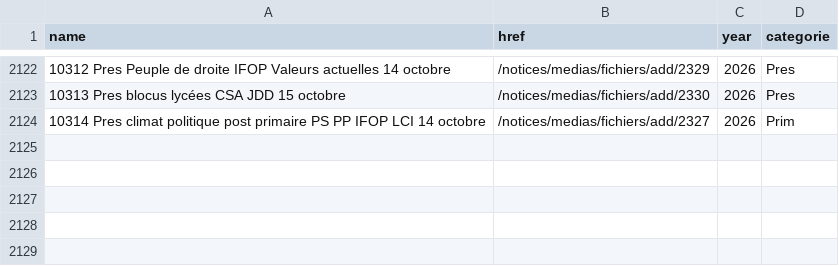
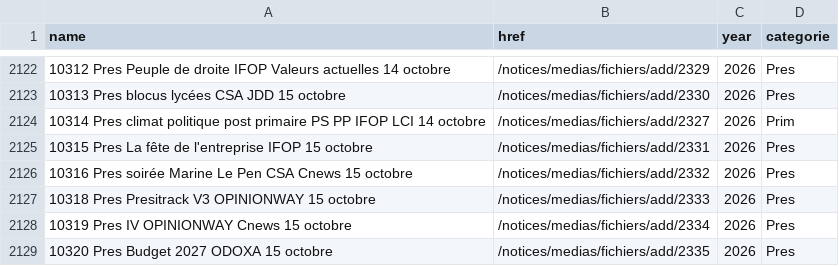
Before and after one commit to MieuxVoter/sondages-commission-index, a CSV file: base.csv, drawn as a sheet; only a part is shown, gaps mark what is left out; the diff names each change by its address in the sheet, - before the commit and + after, or states it on an @@ line.

```diff
--- a/base.csv
+++ b/base.csv
+row 2125: 10315 Pres La fête de l'entreprise IFOP 15 octobre | /notices/medias/fichiers/add/2331 | 2026 | Pres
+row 2126: 10316 Pres soirée Marine Le Pen CSA Cnews 15 octobre | /notices/medias/fichiers/add/2332 | 2026 | Pres
+row 2127: 10318 Pres Presitrack V3 OPINIONWAY 15 octobre | /notices/medias/fichiers/add/2333 | 2026 | Pres
+row 2128: 10319 Pres IV OPINIONWAY Cnews 15 octobre | /notices/medias/fichiers/add/2334 | 2026 | Pres
+row 2129: 10320 Pres Budget 2027 ODOXA 15 octobre | /notices/medias/fichiers/add/2335 | 2026 | Pres
```
Also changed, not shown: files.csv, 10 other files.
